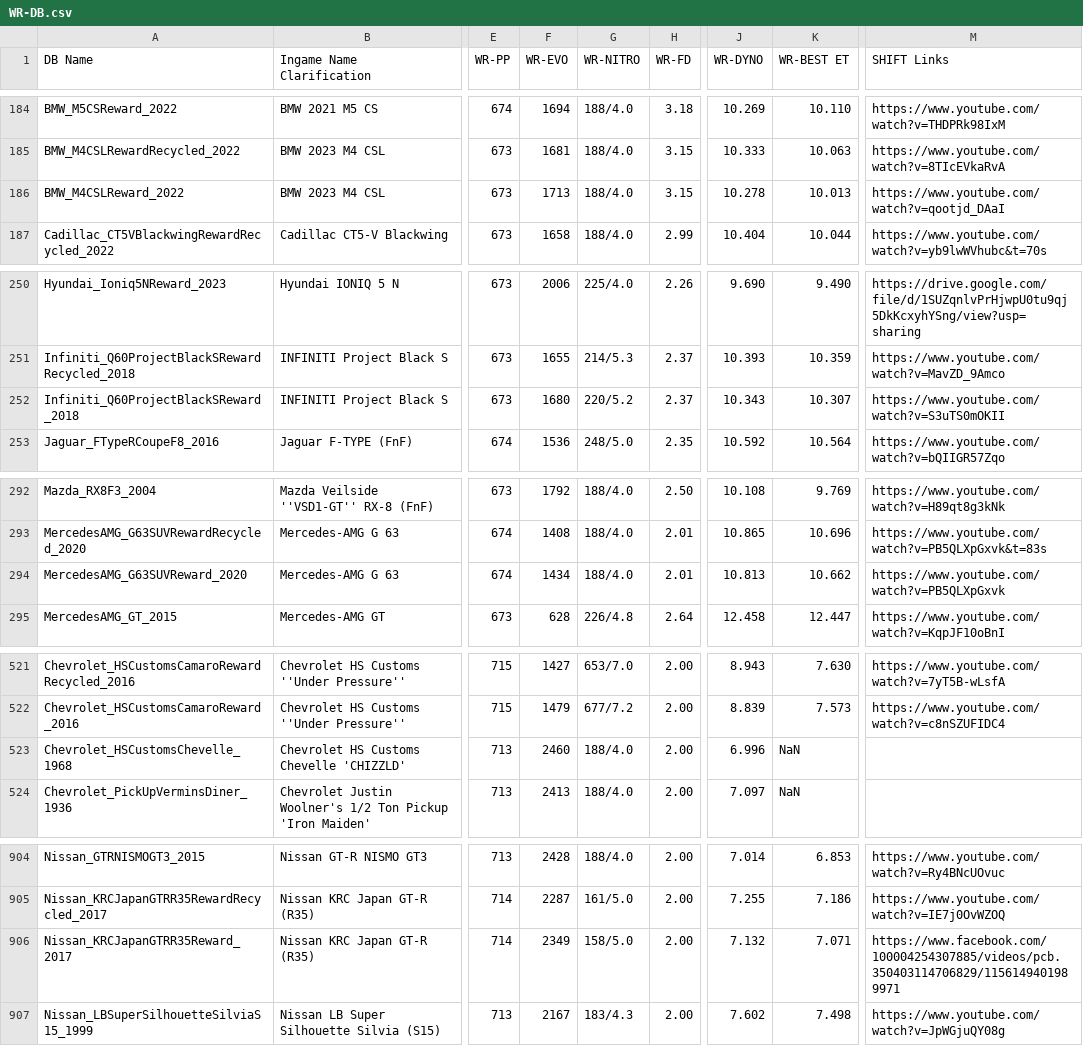
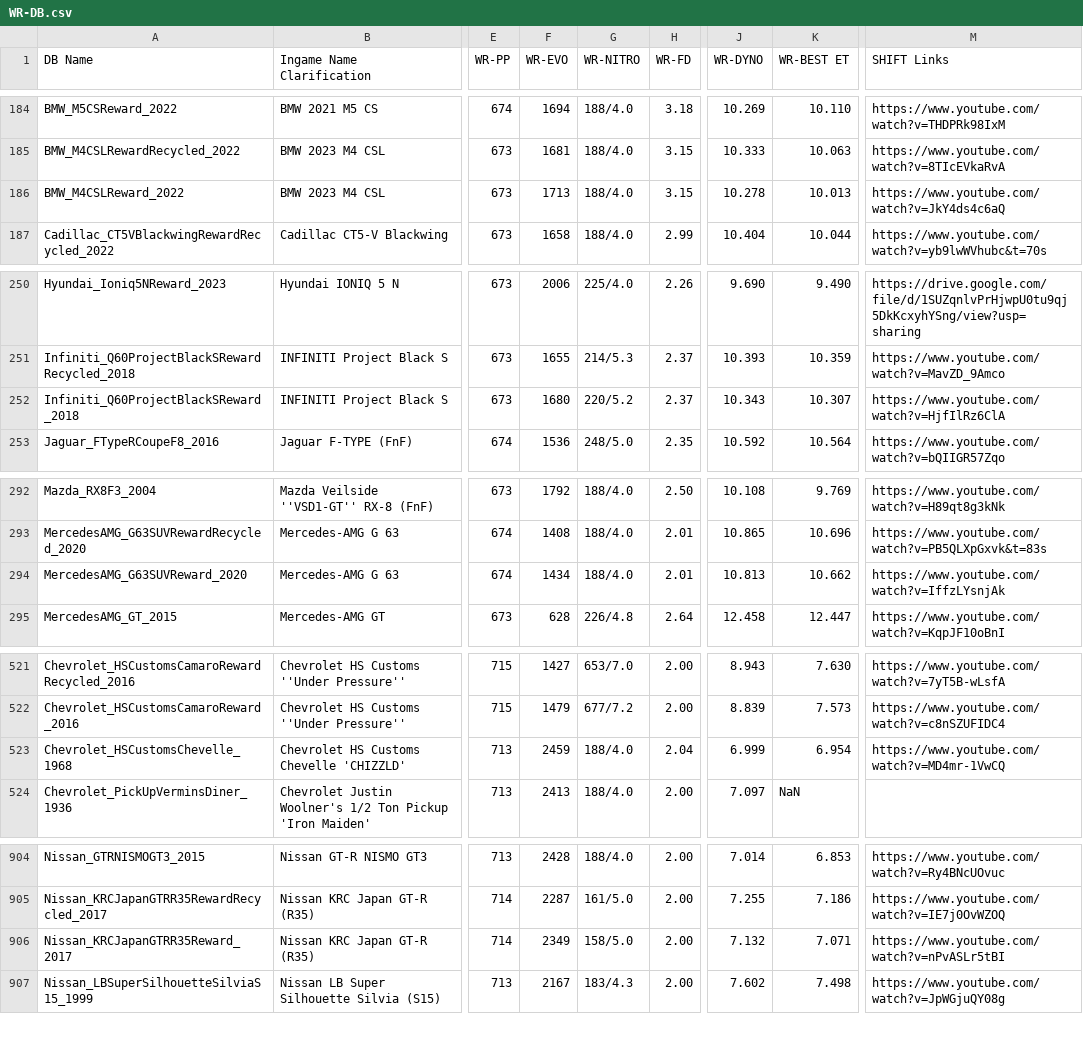
Before and after one commit to Nitro4CSR/CSR2WorldRecordsDB, a CSV file: WR-DB.csv, drawn as a sheet; only a part is shown, gaps mark what is left out; the diff covers the shown part only; the diff names each change by its address in the sheet, - before the commit and + after, or states it on an @@ line.

Commit message:
Update WR-DB.csv

```diff
--- a/WR-DB.csv
+++ b/WR-DB.csv
-M186 (SHIFT Links): https://www.youtube.com/watch?v=qootjd_DAaI
+M186 (SHIFT Links): https://www.youtube.com/watch?v=JkY4ds4c6aQ
-M252 (SHIFT Links): https://www.youtube.com/watch?v=S3uTS0mOKII
+M252 (SHIFT Links): https://www.youtube.com/watch?v=HjfIlRz6ClA
-M294 (SHIFT Links): https://www.youtube.com/watch?v=PB5QLXpGxvk
+M294 (SHIFT Links): https://www.youtube.com/watch?v=IffzLYsnjAk
-F523 (WR-EVO): 2460
+F523 (WR-EVO): 2459
-H523 (WR-FD): 2.00
+H523 (WR-FD): 2.04
-J523 (WR-DYNO): 6.996
+J523 (WR-DYNO): 6.999
-K523 (WR-BEST ET): NaN
+K523 (WR-BEST ET): 6.954
-M523 (SHIFT Links): (empty)
+M523 (SHIFT Links): https://www.youtube.com/watch?v=MD4mr-1VwCQ
-M906 (SHIFT Links): https://www.facebook.com/100004254307885/videos/pcb.350403114706829/1156149401989971
+M906 (SHIFT Links): https://www.youtube.com/watch?v=nPvASLr5tBI
```
Also changed, not shown: 1 edited cell elsewhere in this file.
